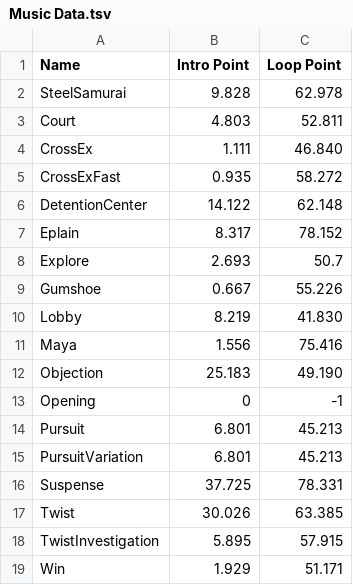
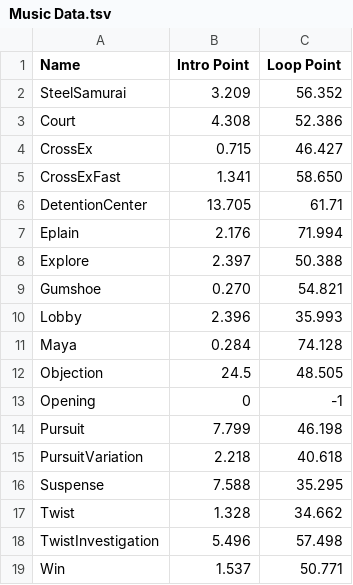
Before and after one commit to GamTam/AceAttorney, a TSV file: Assets/files/Music Data.tsv, drawn as a sheet.

```diff
--- a/Assets/files/Music Data.tsv
+++ b/Assets/files/Music Data.tsv
@@ -1,19 +1,19 @@
 Name	Intro Point	Loop Point
-SteelSamurai	9.828	62.978
-Court	4.803	52.811	
-CrossEx	1.111	46.840
-CrossExFast	0.935	58.272
-DetentionCenter	14.122	62.148
-Eplain	8.317	78.152
-Explore	2.693	50.7
-Gumshoe	0.667	55.226
-Lobby	8.219	41.830
-Maya	1.556	75.416
-Objection	25.183	49.190
+SteelSamurai	3.209	56.352
+Court	4.308	52.386	
+CrossEx	0.715	46.427
+CrossExFast	1.341	58.650
+DetentionCenter	13.705	61.71
+Eplain	2.176	71.994
+Explore	2.397	50.388
+Gumshoe	0.270	54.821
+Lobby	2.396	35.993
+Maya	0.284	74.128
+Objection	24.5	48.505
 Opening	0	-1
-Pursuit	6.801	45.213
-PursuitVariation	6.801	45.213
-Suspense	37.725	78.331
-Twist	30.026	63.385
-TwistInvestigation	5.895	57.915
-Win	1.929	51.171
+Pursuit	7.799	46.198
+PursuitVariation	2.218	40.618
+Suspense	7.588	35.295
+Twist	1.328	34.662
+TwistInvestigation	5.496	57.498
+Win	1.537	50.771
```
Also changed, not shown: 20 other files.
